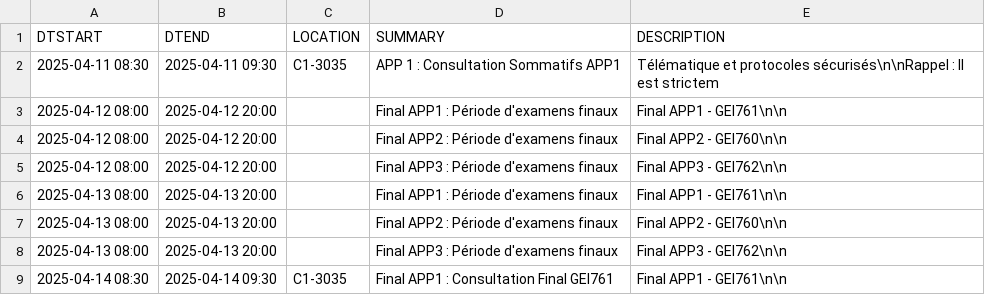
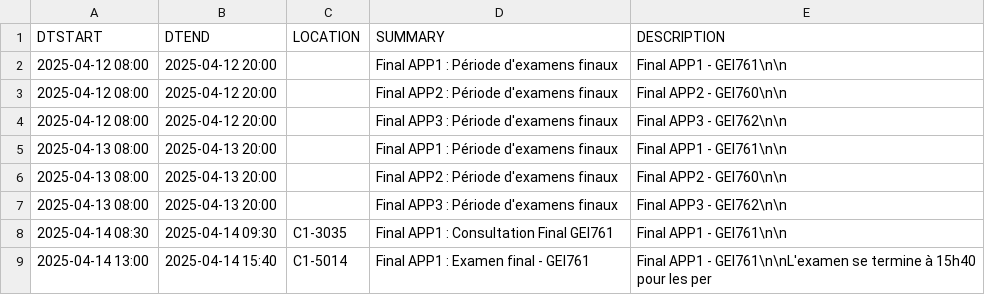
Before and after one commit to mdaoustUdeS/gegi-horarius, a CSV file: data/cal.csv, drawn as a sheet; only a part is shown; the shorter side is filled out with more unchanged rows.

```diff
--- a/data/cal.csv
+++ b/data/cal.csv
@@ -1,3 +1,2 @@
 DTSTART,DTEND,LOCATION,SUMMARY,DESCRIPTION
-2025-04-11 08:30,2025-04-11 09:30,"C1-3035","APP 1 : Consultation Sommatifs APP1","Télématique et protocoles sécurisés\n\nRappel : Il est strictem"
 2025-04-12 08:00,2025-04-12 20:00,"","Final APP1 : Période d'examens finaux","Final APP1 - GEI761\n\n"
```
